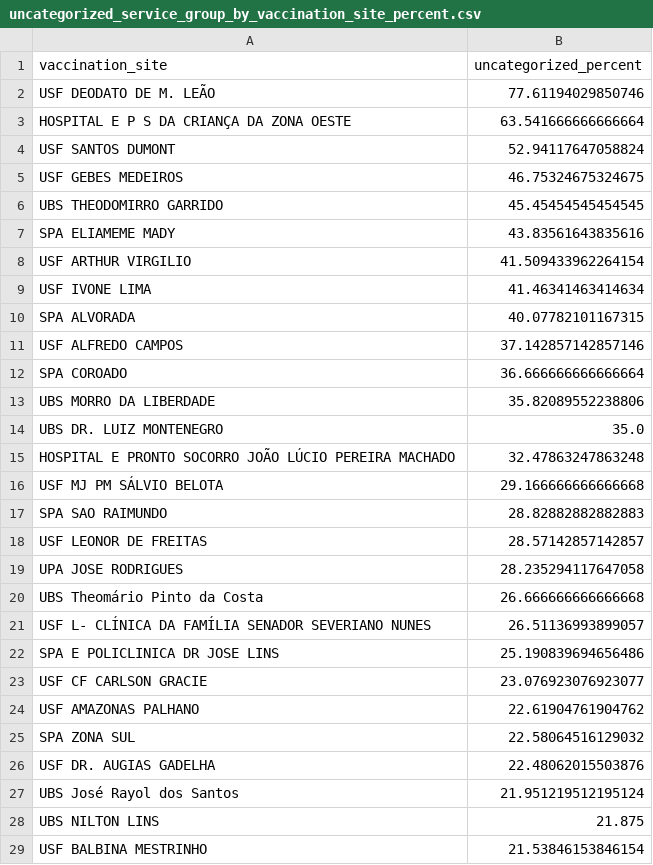
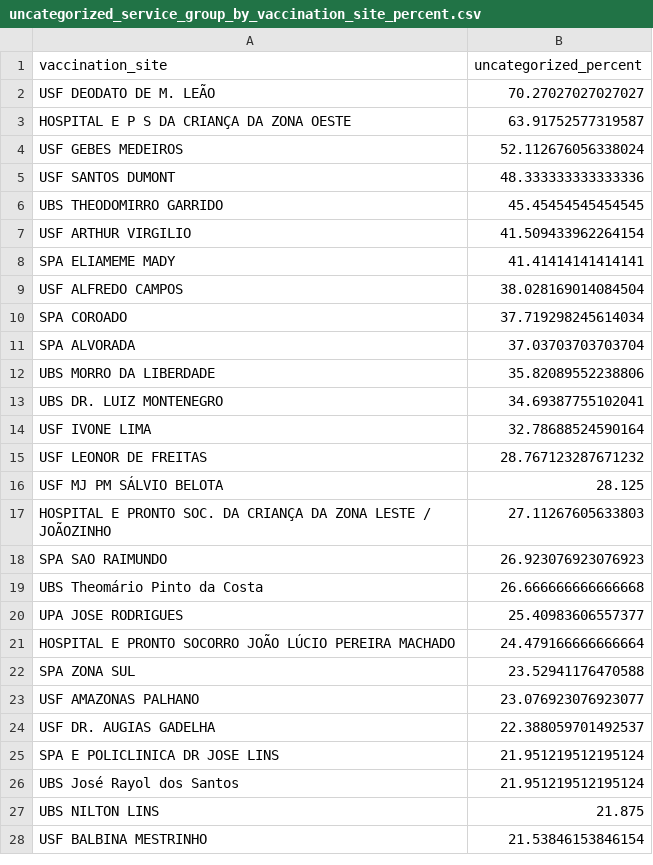
Before and after one commit to CodeForManaus/vacina-manaus-backend, a CSV file: analytics/uncategorized_service_group_by_vaccination_site_percent.csv, drawn as a sheet; only a part is shown; the diff covers the shown part only.

```diff
--- a/analytics/uncategorized_service_group_by_vaccination_site_percent.csv
+++ b/analytics/uncategorized_service_group_by_vaccination_site_percent.csv
@@ -1,27 +1,26 @@
 vaccination_site,uncategorized_percent
-USF DEODATO DE M. LEÃO,77.61194029850746
-HOSPITAL E P S DA CRIANÇA DA ZONA OESTE,63.541666666666664
-USF SANTOS DUMONT,52.94117647058824
-USF GEBES MEDEIROS,46.75324675324675
+USF DEODATO DE M. LEÃO,70.27027027027027
+HOSPITAL E P S DA CRIANÇA DA ZONA OESTE,63.91752577319587
+USF GEBES MEDEIROS,52.112676056338024
+USF SANTOS DUMONT,48.333333333333336
 UBS THEODOMIRRO GARRIDO,45.45454545454545
-SPA ELIAMEME MADY,43.83561643835616
 USF ARTHUR VIRGILIO,41.509433962264154
-USF IVONE LIMA,41.46341463414634
-SPA ALVORADA,40.07782101167315
-USF ALFREDO CAMPOS,37.142857142857146
-SPA COROADO,36.666666666666664
+SPA ELIAMEME MADY,41.41414141414141
+USF ALFREDO CAMPOS,38.028169014084504
+SPA COROADO,37.719298245614034
+SPA ALVORADA,37.03703703703704
 UBS MORRO DA LIBERDADE,35.82089552238806
-UBS DR. LUIZ MONTENEGRO,35.0
-HOSPITAL E PRONTO SOCORRO JOÃO LÚCIO PEREIRA MACHADO,32.47863247863248
-USF MJ PM SÁLVIO BELOTA,29.166666666666668
-SPA SAO RAIMUNDO,28.82882882882883
-USF LEONOR DE FREITAS,28.57142857142857
-UPA JOSE RODRIGUES,28.235294117647058
+UBS DR. LUIZ MONTENEGRO,34.69387755102041
+USF IVONE LIMA,32.78688524590164
+USF LEONOR DE FREITAS,28.767123287671232
+USF MJ PM SÁLVIO BELOTA,28.125
+HOSPITAL E PRONTO SOC. DA CRIANÇA DA ZONA LESTE / JOÃOZINHO,27.11267605633803
+SPA SAO RAIMUNDO,26.923076923076923
 UBS Theomário Pinto da Costa,26.666666666666668
-USF L- CLÍNICA DA FAMÍLIA SENADOR SEVERIANO NUNES,26.51136993899057
-SPA E POLICLINICA DR JOSE LINS,25.190839694656486
-USF CF CARLSON GRACIE,23.076923076923077
-USF AMAZONAS PALHANO,22.61904761904762
-SPA ZONA SUL,22.58064516129032
-USF DR. AUGIAS GADELHA,22.48062015503876
+UPA JOSE RODRIGUES,25.40983606557377
+HOSPITAL E PRONTO SOCORRO JOÃO LÚCIO PEREIRA MACHADO,24.479166666666664
+SPA ZONA SUL,23.52941176470588
+USF AMAZONAS PALHANO,23.076923076923077
+USF DR. AUGIAS GADELHA,22.388059701492537
+SPA E POLICLINICA DR JOSE LINS,21.951219512195124
 UBS José Rayol dos Santos,21.951219512195124
```
Also changed, not shown: 10 added rows, 8 removed rows and 7 edited cells elsewhere in this file, analytics/cpf_count.csv, analytics/service_group_count.csv, 12 other files.
